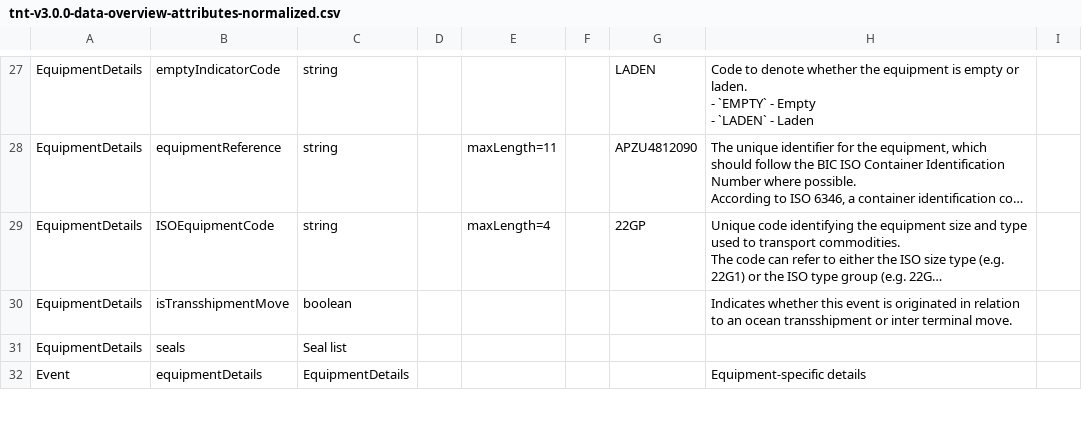
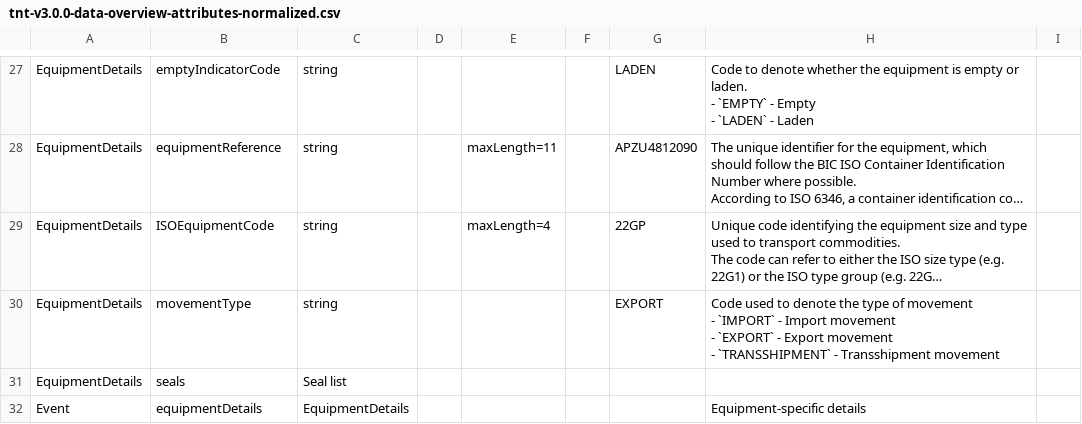
Before and after one commit to dcsaorg/Conformance-Gateway, a CSV file: specifications/generated-resources/standards/tnt/v300/tnt-v3.0.0-data-overview-attributes-normalized.csv, drawn as a sheet; only a part is shown, gaps mark what is left out; long unchanged cells end in …; removed rows and columns are numbered as before the commit, all else as after; ↵ is a line break in a cell; the diff names each change by its address in the sheet, - before the commit and + after, or states it on an @@ line.

Commit message:
SD-2475 TNT EquipmentDetails movementType

```diff
--- a/specifications/generated-resources/standards/tnt/v300/tnt-v3.0.0-data-overview-attributes-normalized.csv
+++ b/specifications/generated-resources/standards/tnt/v300/tnt-v3.0.0-data-overview-attributes-normalized.csv
-row 30: EquipmentDetails | isTransshipmentMove | boolean |  |  |  |  | Indicates whether this event is originated in relation to an ocean transshipment or inter terminal move.
+row 30: EquipmentDetails | movementType | string |  |  |  | EXPORT | Code used to denote the type of movement ↵ - `IMPORT` - Import movement ↵ - `EXPORT` - Export movement ↵ - `TRANSSHIPMENT` - Transshipment movement
```
Also changed, not shown: specifications/generated-resources/standards/tnt/v300/tnt-v3.0.0-data-overview-attributes-hierarchical.csv, 4 other files.
